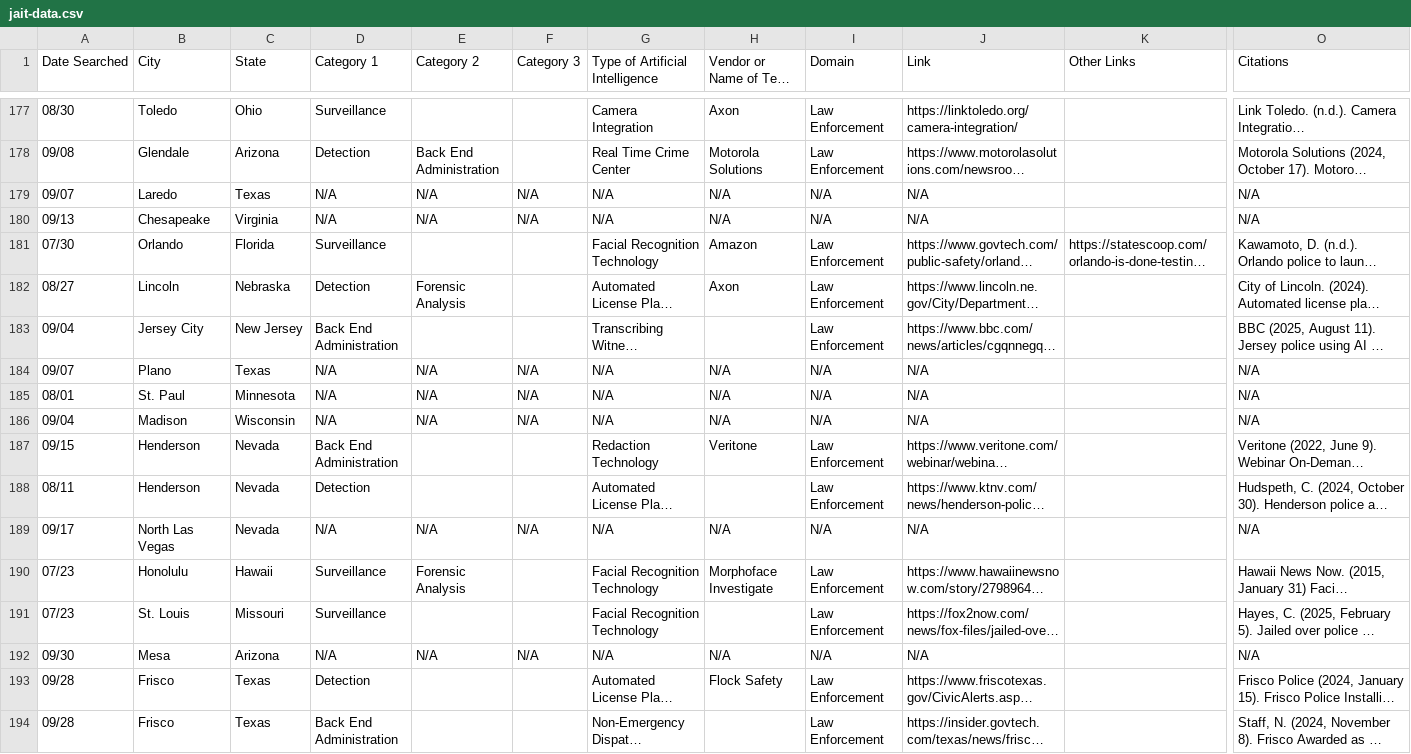
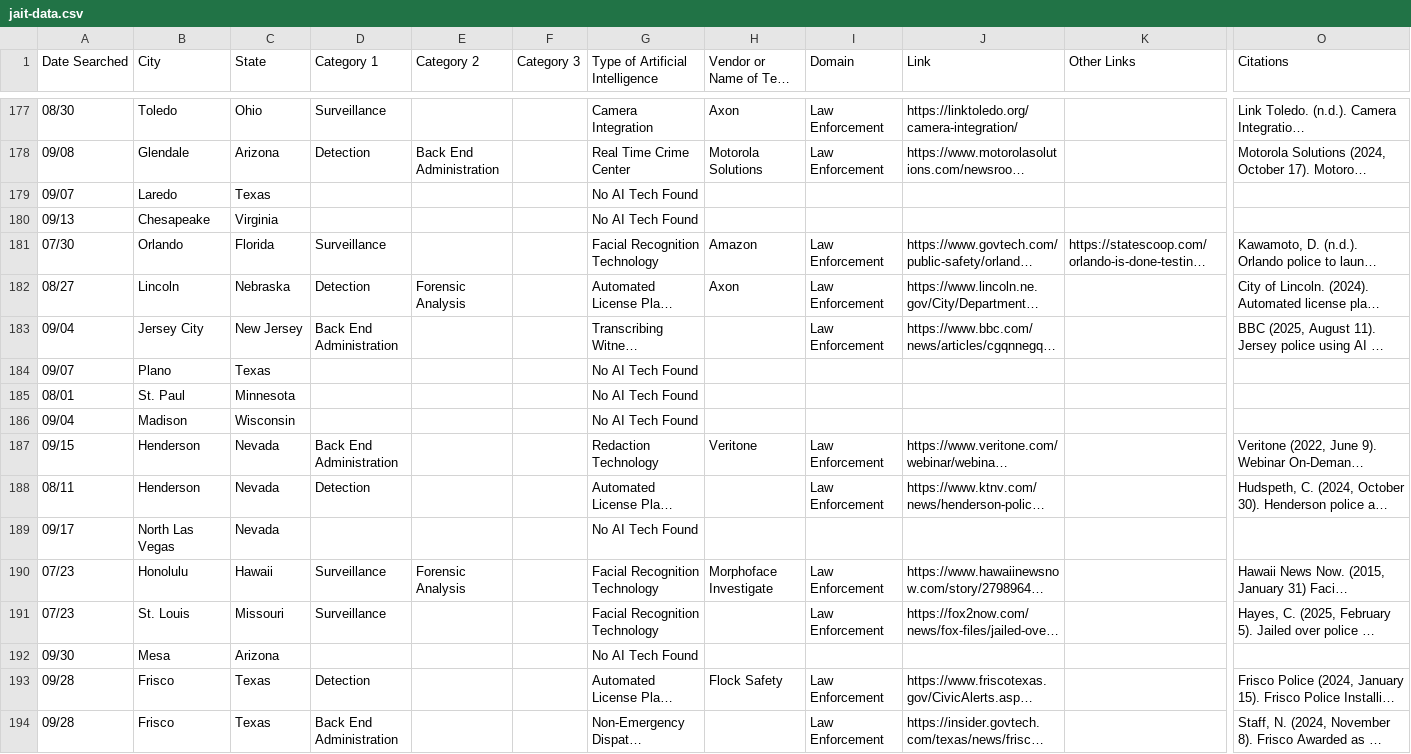
Before and after one commit to toki49/jai-t-website, a CSV file: jait-data.csv, drawn as a sheet; only a part is shown, gaps mark what is left out; long unchanged cells end in …; the diff covers the shown part only; the diff names each change by its address in the sheet, - before the commit and + after, or states it on an @@ line.

```diff
--- a/jait-data.csv
+++ b/jait-data.csv
-D179:D180 (Category 1): N/A
+D179:D180 (Category 1): (empty)
-E179:E180 (Category 2): N/A
+E179:E180 (Category 2): (empty)
-F179:F180 (Category 3): N/A
+F179:F180 (Category 3): (empty)
-G179:G180 (Type of Artificial Intelligence): N/A
+G179:G180 (Type of Artificial Intelligence): No AI Tech Found
-H179:H180: N/A
+H179:H180: (empty)
-I179:I180 (Domain): N/A
+I179:I180 (Domain): (empty)
-J179:J180 (Link): N/A
+J179:J180 (Link): (empty)
-O179:O180 (Citations): N/A
+O179:O180 (Citations): (empty)
-D184:D186 (Category 1): N/A
+D184:D186 (Category 1): (empty)
-E184:E186 (Category 2): N/A
+E184:E186 (Category 2): (empty)
-F184:F186 (Category 3): N/A
+F184:F186 (Category 3): (empty)
-G184:G186 (Type of Artificial Intelligence): N/A
+G184:G186 (Type of Artificial Intelligence): No AI Tech Found
-H184:H186: N/A
+H184:H186: (empty)
-I184:I186 (Domain): N/A
+I184:I186 (Domain): (empty)
-J184:J186 (Link): N/A
+J184:J186 (Link): (empty)
-O184:O186 (Citations): N/A
+O184:O186 (Citations): (empty)
-D189 (Category 1): N/A
+D189 (Category 1): (empty)
-E189 (Category 2): N/A
+E189 (Category 2): (empty)
-F189 (Category 3): N/A
+F189 (Category 3): (empty)
-G189 (Type of Artificial Intelligence): N/A
+G189 (Type of Artificial Intelligence): No AI Tech Found
-H189: N/A
+H189: (empty)
-I189 (Domain): N/A
+I189 (Domain): (empty)
-J189 (Link): N/A
+J189 (Link): (empty)
-O189 (Citations): N/A
+O189 (Citations): (empty)
-D192 (Category 1): N/A
+D192 (Category 1): (empty)
-E192 (Category 2): N/A
+E192 (Category 2): (empty)
-F192 (Category 3): N/A
+F192 (Category 3): (empty)
-G192 (Type of Artificial Intelligence): N/A
+G192 (Type of Artificial Intelligence): No AI Tech Found
-H192: N/A
+H192: (empty)
-I192 (Domain): N/A
+I192 (Domain): (empty)
-J192 (Link): N/A
+J192 (Link): (empty)
-O192 (Citations): N/A
+O192 (Citations): (empty)
```
Also changed, not shown: 1 added row, 1 removed row and 98 edited cells elsewhere in this file, 6 other files.
